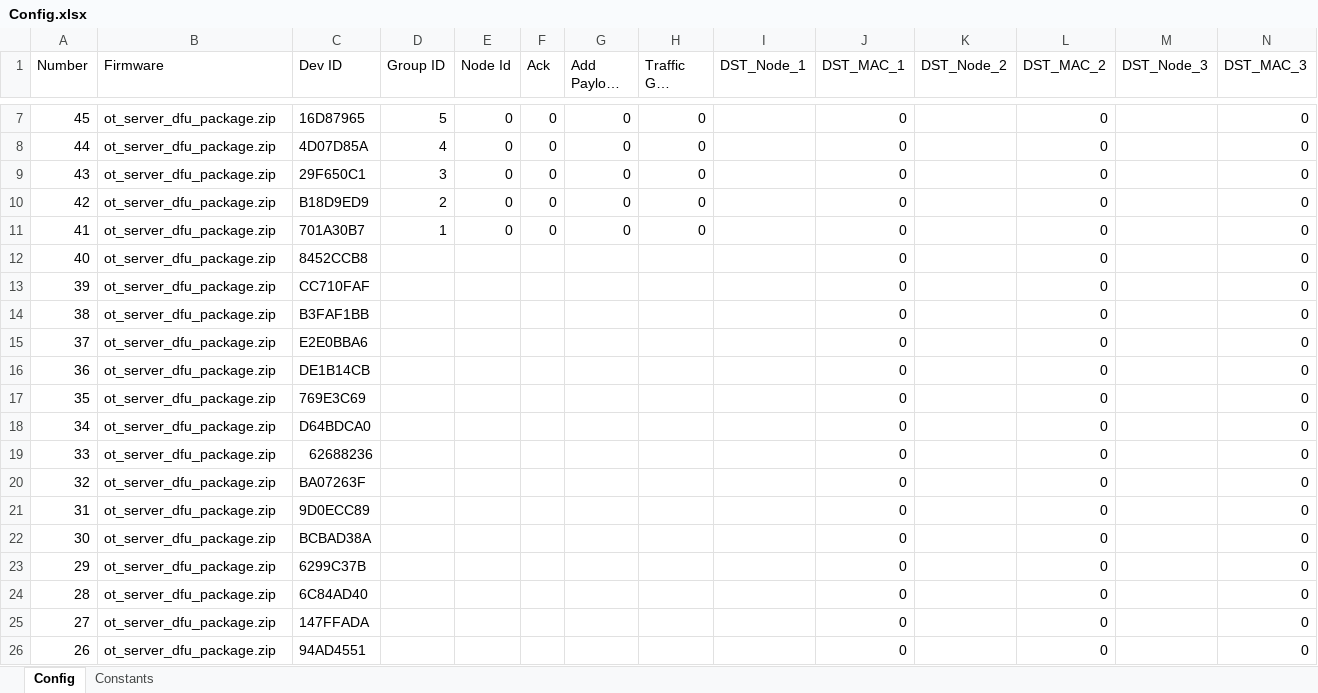
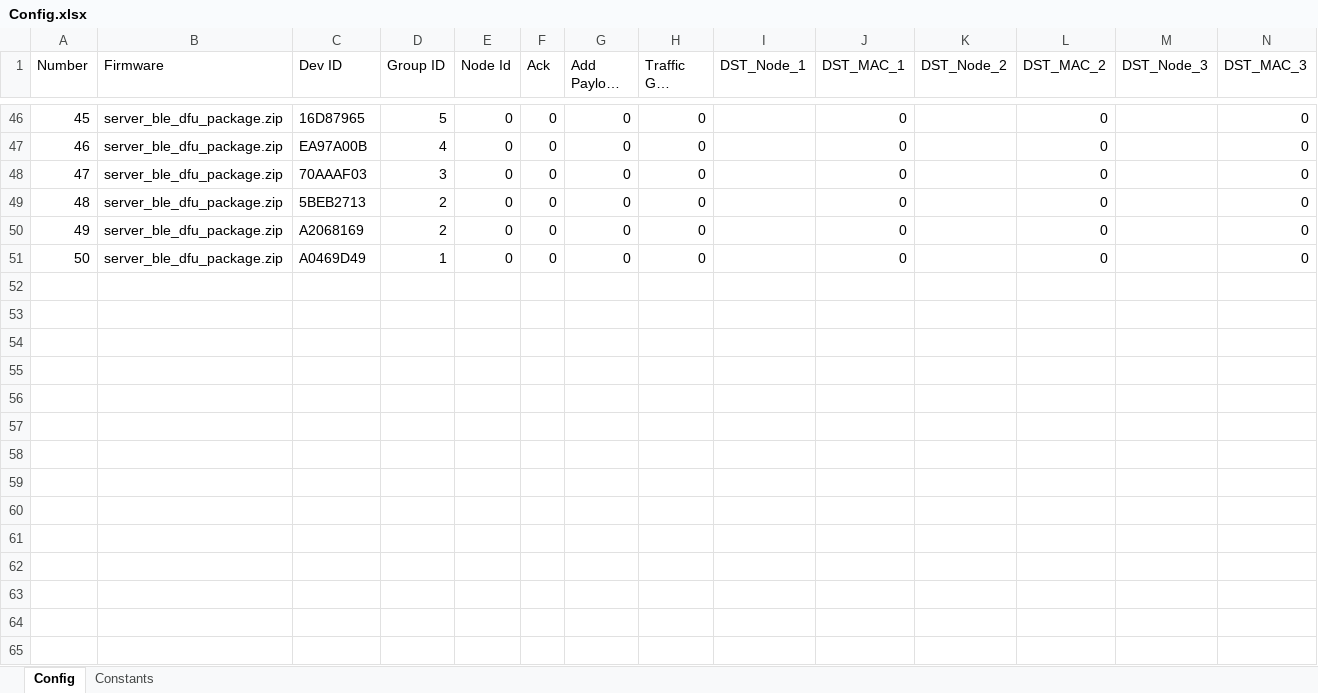
Before and after one commit to Rouben94/P6_Software, an Excel workbook: Benchmark Management/Config.xlsx, sheet Config, drawn as a sheet; only a part is shown, gaps mark what is left out; long unchanged cells end in …; values as stored, in another font and other column widths than the file's, no borders; table styles not drawn; removed rows and columns are numbered as before the commit, all else as after; the diff covers the shown part only; the diff names each change by its address in the sheet, - before the commit and + after, or states it on an @@ line.

Commit message:
Update Config.xlsx

```diff
--- a/Benchmark Management/Config.xlsx (sheet Config)
+++ b/Benchmark Management/Config.xlsx (sheet Config)
-B46:B49 (Firmware): ot_server_dfu_package.zip
+B46:B49 (Firmware): server_ble_dfu_package.zip
-A47 (Number): 44
+A47 (Number): 46
-C47 (Dev ID): 4D07D85A
+C47 (Dev ID): EA97A00B
-A48 (Number): 43
+A48 (Number): 47
-C48 (Dev ID): 29F650C1
+C48 (Dev ID): 70AAAF03
-A49 (Number): 42
+A49 (Number): 48
-C49 (Dev ID): B18D9ED9
+C49 (Dev ID): 5BEB2713
+row 50: 49 | server_ble_dfu_package.zip | A2068169 | 2 | 0 | 0 | 0 | 0 |  | 0 |  | 0 |  | 0
-A51 (Number): 41
+A51 (Number): 50
-B51 (Firmware): ot_server_dfu_package.zip
+B51 (Firmware): server_ble_dfu_package.zip
-C51 (Dev ID): 701A30B7
+C51 (Dev ID): A0469D49
-row 12: 40 | ot_server_dfu_package.zip | 8452CCB8 |  |  |  |  |  |  | 0 |  | 0 |  | 0
-row 13: 39 | ot_server_dfu_package.zip | CC710FAF |  |  |  |  |  |  | 0 |  | 0 |  | 0
-row 14: 38 | ot_server_dfu_package.zip | B3FAF1BB |  |  |  |  |  |  | 0 |  | 0 |  | 0
-row 15: 37 | ot_server_dfu_package.zip | E2E0BBA6 |  |  |  |  |  |  | 0 |  | 0 |  | 0
-row 16: 36 | ot_server_dfu_package.zip | DE1B14CB |  |  |  |  |  |  | 0 |  | 0 |  | 0
-row 17: 35 | ot_server_dfu_package.zip | 769E3C69 |  |  |  |  |  |  | 0 |  | 0 |  | 0
-row 18: 34 | ot_server_dfu_package.zip | D64BDCA0 |  |  |  |  |  |  | 0 |  | 0 |  | 0
-row 19: 33 | ot_server_dfu_package.zip | 62688236 |  |  |  |  |  |  | 0 |  | 0 |  | 0
-row 20: 32 | ot_server_dfu_package.zip | BA07263F |  |  |  |  |  |  | 0 |  | 0 |  | 0
-row 21: 31 | ot_server_dfu_package.zip | 9D0ECC89 |  |  |  |  |  |  | 0 |  | 0 |  | 0
-row 22: 30 | ot_server_dfu_package.zip | BCBAD38A |  |  |  |  |  |  | 0 |  | 0 |  | 0
-row 23: 29 | ot_server_dfu_package.zip | 6299C37B |  |  |  |  |  |  | 0 |  | 0 |  | 0
-row 24: 28 | ot_server_dfu_package.zip | 6C84AD40 |  |  |  |  |  |  | 0 |  | 0 |  | 0
-row 25: 27 | ot_server_dfu_package.zip | 147FFADA |  |  |  |  |  |  | 0 |  | 0 |  | 0
-row 26: 26 | ot_server_dfu_package.zip | 94AD4551 |  |  |  |  |  |  | 0 |  | 0 |  | 0
```
Also changed, not shown: 39 added rows and 15 edited cells elsewhere in this sheet.
